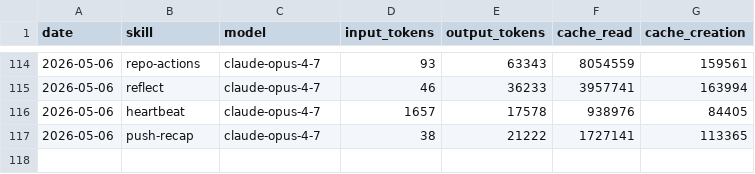
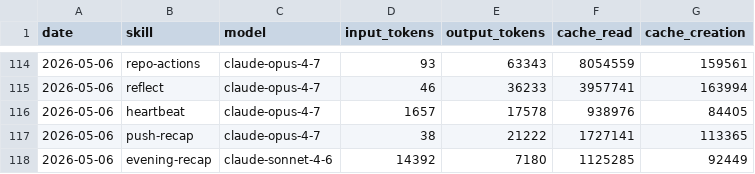
Before and after one commit to aeonfun/aeon, a CSV file: memory/token-usage.csv, drawn as a sheet; only a part is shown, gaps mark what is left out.

Commit message:
chore(evening-recap): auto-commit 2026-05-06

```diff
--- a/memory/token-usage.csv
+++ b/memory/token-usage.csv
@@ -117 +117,2 @@ date,skill,model,input_tokens,output_tokens,cache_read,cache_creation
 2026-05-06,push-recap,claude-opus-4-7,38,21222,1727141,113365
+2026-05-06,evening-recap,claude-sonnet-4-6,14392,7180,1125285,92449
```
Also changed, not shown: 3 other files.
